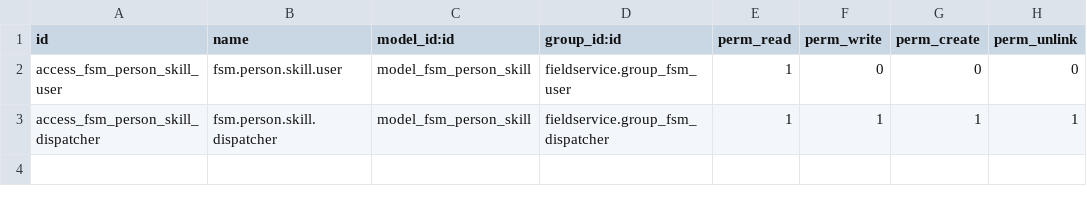
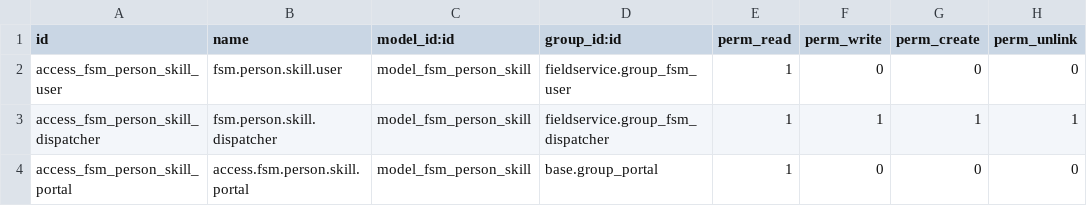
Before and after one commit to OCA/field-service, a CSV file: fieldservice_skill/security/ir.model.access.csv, drawn as a sheet; the diff names each change by its address in the sheet, - before the commit and + after, or states it on an @@ line.

Commit message:
[IMP] Gave Access to portal user.

```diff
--- a/fieldservice_skill/security/ir.model.access.csv
+++ b/fieldservice_skill/security/ir.model.access.csv
+row 4: access_fsm_person_skill_portal | access.fsm.person.skill.portal | model_fsm_person_skill | base.group_portal | 1 | 0 | 0 | 0
```
